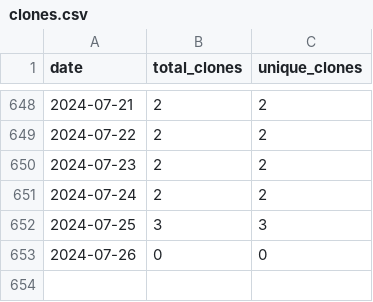
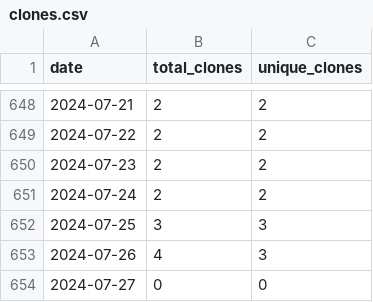
Before and after one commit to merrymitch/COMP5350, a CSV file: .traffic/clones.csv, drawn as a sheet; only a part is shown, gaps mark what is left out.

Commit message:
Updating repository traffic

```diff
--- a/.traffic/clones.csv
+++ b/.traffic/clones.csv
@@ -652,2 +652,3 @@ date,total_clones,unique_clones
 2024-07-25,3,3
-2024-07-26,0,0
+2024-07-26,4,3
+2024-07-27,0,0
```
Also changed, not shown: .traffic/views.csv, 3 other files.
